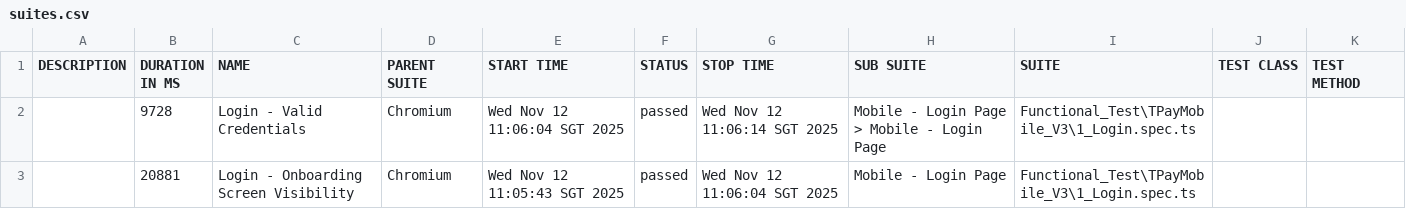
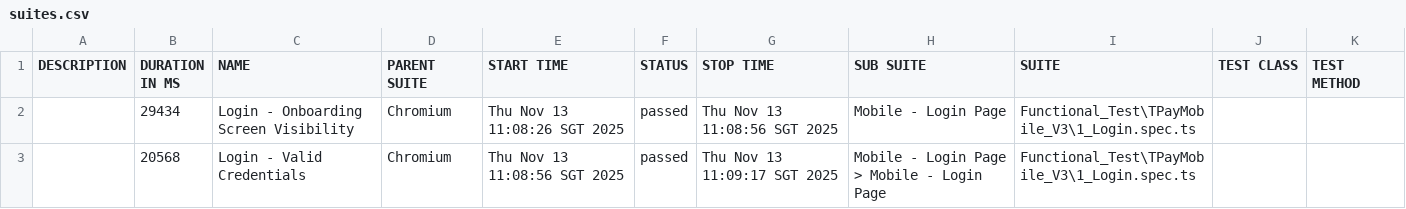
Before and after one commit to jmendozaqa24/TraxionPay-V3, a CSV file: data/suites.csv, drawn as a sheet.

```diff
--- a/data/suites.csv
+++ b/data/suites.csv
@@ -1,3 +1,3 @@
 "DESCRIPTION","DURATION IN MS","NAME","PARENT SUITE","START TIME","STATUS","STOP TIME","SUB SUITE","SUITE","TEST CLASS","TEST METHOD"
-"","9728","Login - Valid Credentials","Chromium","Wed Nov 12 11:06:04 SGT 2025","passed","Wed Nov 12 11:06:14 SGT 2025","Mobile - Login Page > Mobile - Login Page","Functional_Test\TPayMobile_V3\1_Login.spec.ts","",""
-"","20881","Login - Onboarding Screen Visibility","Chromium","Wed Nov 12 11:05:43 SGT 2025","passed","Wed Nov 12 11:06:04 SGT 2025","Mobile - Login Page","Functional_Test\TPayMobile_V3\1_Login.spec.ts","",""
+"","29434","Login - Onboarding Screen Visibility","Chromium","Thu Nov 13 11:08:26 SGT 2025","passed","Thu Nov 13 11:08:56 SGT 2025","Mobile - Login Page","Functional_Test\TPayMobile_V3\1_Login.spec.ts","",""
+"","20568","Login - Valid Credentials","Chromium","Thu Nov 13 11:08:56 SGT 2025","passed","Thu Nov 13 11:09:17 SGT 2025","Mobile - Login Page > Mobile - Login Page","Functional_Test\TPayMobile_V3\1_Login.spec.ts","",""
```
Also changed, not shown: 18 other files.
